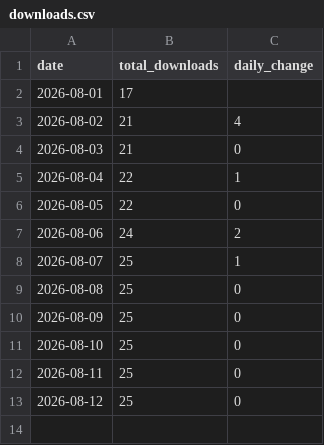
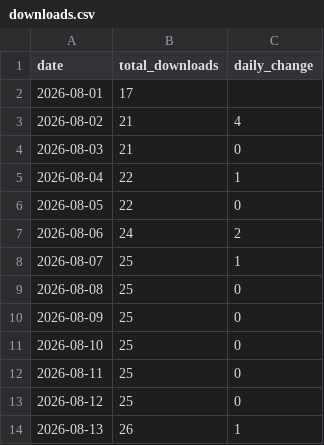
Before and after one commit to zakariabinsaifullah/wpaiscanner, a CSV file: data/downloads.csv, drawn as a sheet; the diff names each change by its address in the sheet, - before the commit and + after, or states it on an @@ line.

```diff
--- a/data/downloads.csv
+++ b/data/downloads.csv
+row 14: 2026-08-13 | 26 | 1
```
Also changed, not shown: 1 other file.
